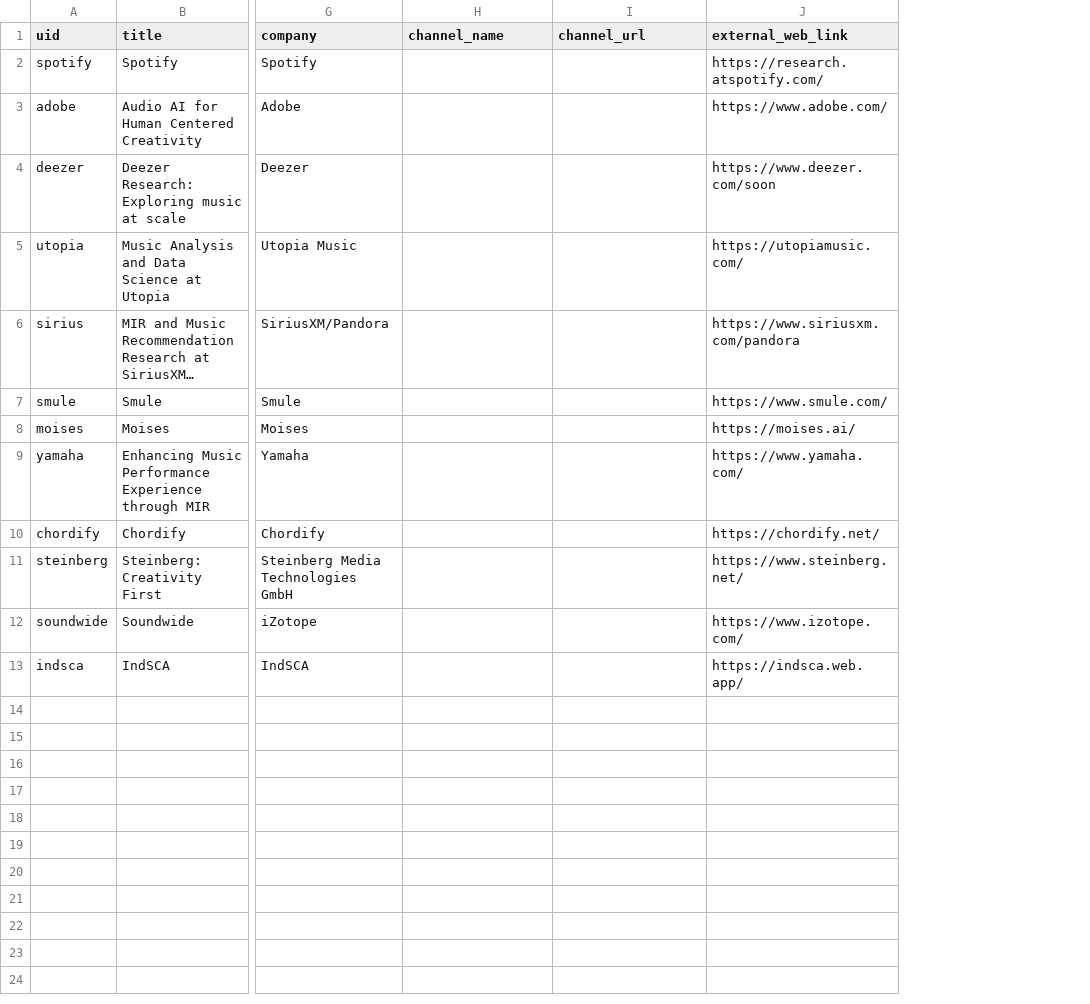
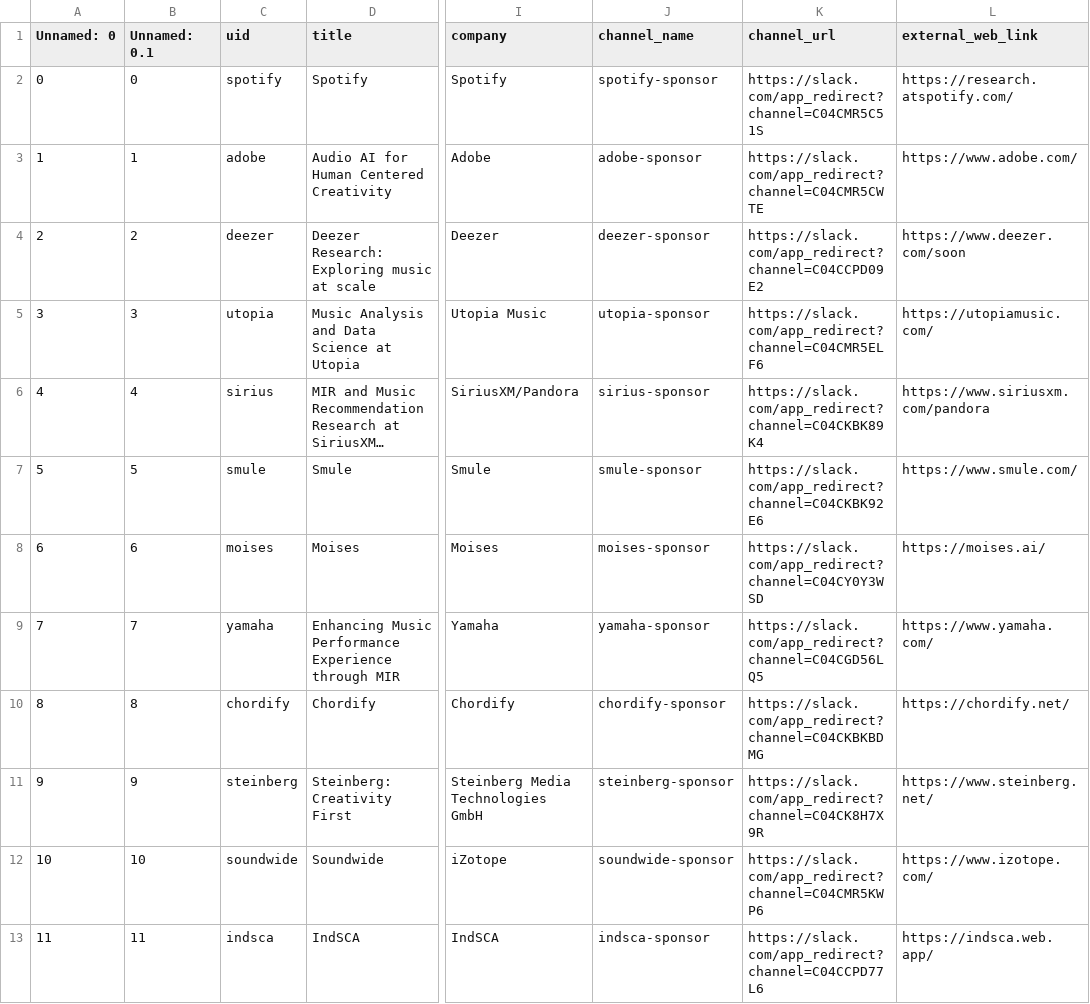
Before and after one commit to ismir2022program/ismir2022program.github.io, a CSV file: sitedata/industry.csv, drawn as a sheet; only a part is shown, gaps mark what is left out; long unchanged cells end in …; addresses are those after the commit; the diff names each change by its address in the sheet, - before the commit and + after, or states it on an @@ line.

```diff
--- a/sitedata/industry.csv
+++ b/sitedata/industry.csv
+column A (Unnamed: 0), rows 2-13: 0 | 1 | 2 | 3 | 4 | 5 | 6 | 7 | 8 | 9 | 10 | 11
+column B (Unnamed: 0.1), rows 2-13: 0 | 1 | 2 | 3 | 4 | 5 | 6 | 7 | 8 | 9 | 10 | 11
-J2 (channel_name): (empty)
+J2 (channel_name): spotify-sponsor
-K2 (channel_url): (empty)
+K2 (channel_url): https://slack.com/app_redirect?channel=C04CMR5C51S
-J3 (channel_name): (empty)
+J3 (channel_name): adobe-sponsor
-K3 (channel_url): (empty)
+K3 (channel_url): https://slack.com/app_redirect?channel=C04CMR5CWTE
-J4 (channel_name): (empty)
+J4 (channel_name): deezer-sponsor
-K4 (channel_url): (empty)
+K4 (channel_url): https://slack.com/app_redirect?channel=C04CCPD09E2
-J5 (channel_name): (empty)
+J5 (channel_name): utopia-sponsor
-K5 (channel_url): (empty)
+K5 (channel_url): https://slack.com/app_redirect?channel=C04CMR5ELF6
-J6 (channel_name): (empty)
+J6 (channel_name): sirius-sponsor
-K6 (channel_url): (empty)
+K6 (channel_url): https://slack.com/app_redirect?channel=C04CKBK89K4
-J7 (channel_name): (empty)
+J7 (channel_name): smule-sponsor
-K7 (channel_url): (empty)
+K7 (channel_url): https://slack.com/app_redirect?channel=C04CKBK92E6
-J8 (channel_name): (empty)
+J8 (channel_name): moises-sponsor
-K8 (channel_url): (empty)
+K8 (channel_url): https://slack.com/app_redirect?channel=C04CY0Y3WSD
-J9 (channel_name): (empty)
+J9 (channel_name): yamaha-sponsor
-K9 (channel_url): (empty)
+K9 (channel_url): https://slack.com/app_redirect?channel=C04CGD56LQ5
-J10 (channel_name): (empty)
+J10 (channel_name): chordify-sponsor
-K10 (channel_url): (empty)
+K10 (channel_url): https://slack.com/app_redirect?channel=C04CKBKBDMG
-J11 (channel_name): (empty)
+J11 (channel_name): steinberg-sponsor
-K11 (channel_url): (empty)
+K11 (channel_url): https://slack.com/app_redirect?channel=C04CK8H7X9R
-J12 (channel_name): (empty)
+J12 (channel_name): soundwide-sponsor
-K12 (channel_url): (empty)
+K12 (channel_url): https://slack.com/app_redirect?channel=C04CMR5KWP6
-J13 (channel_name): (empty)
+J13 (channel_name): indsca-sponsor
-K13 (channel_url): (empty)
+K13 (channel_url): https://slack.com/app_redirect?channel=C04CCPD77L6
```
Also changed, not shown: sitedata/events.csv, sitedata/lbds.csv, 6 other files.
